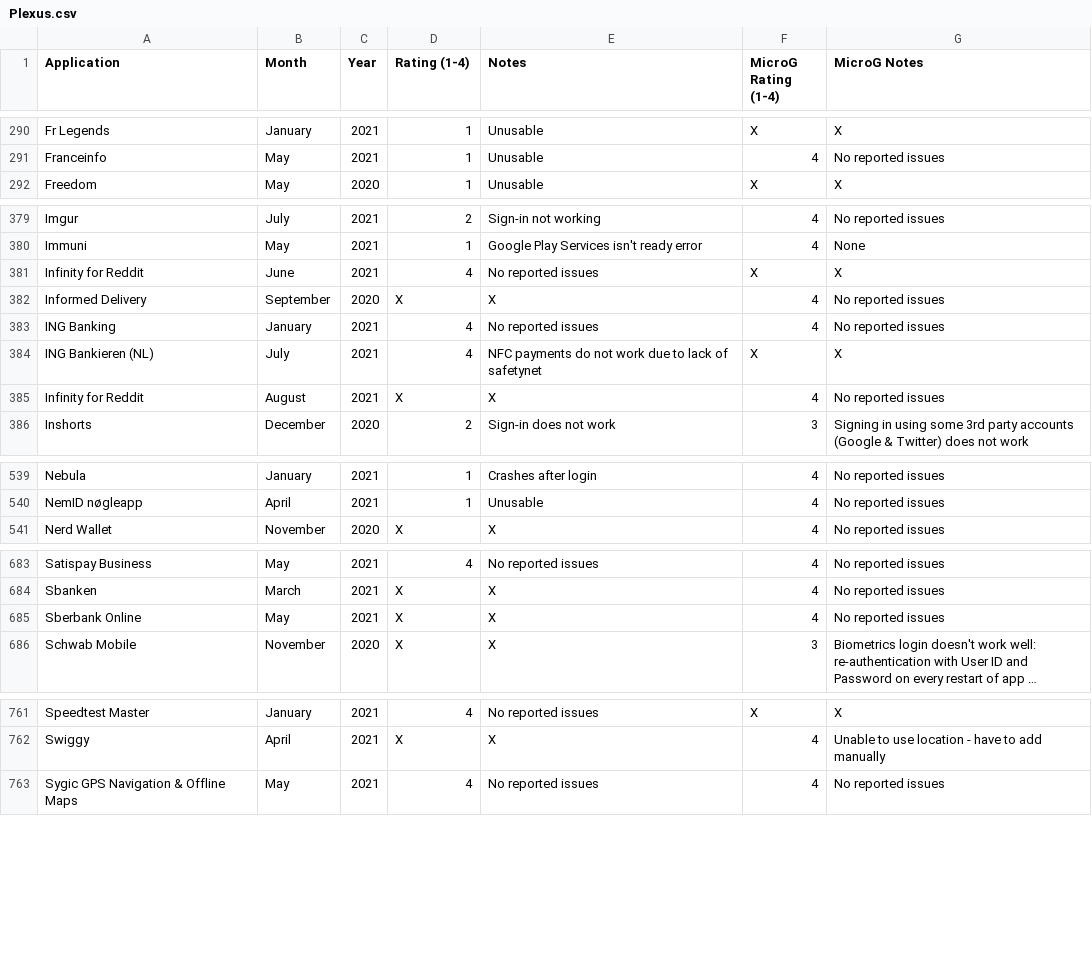
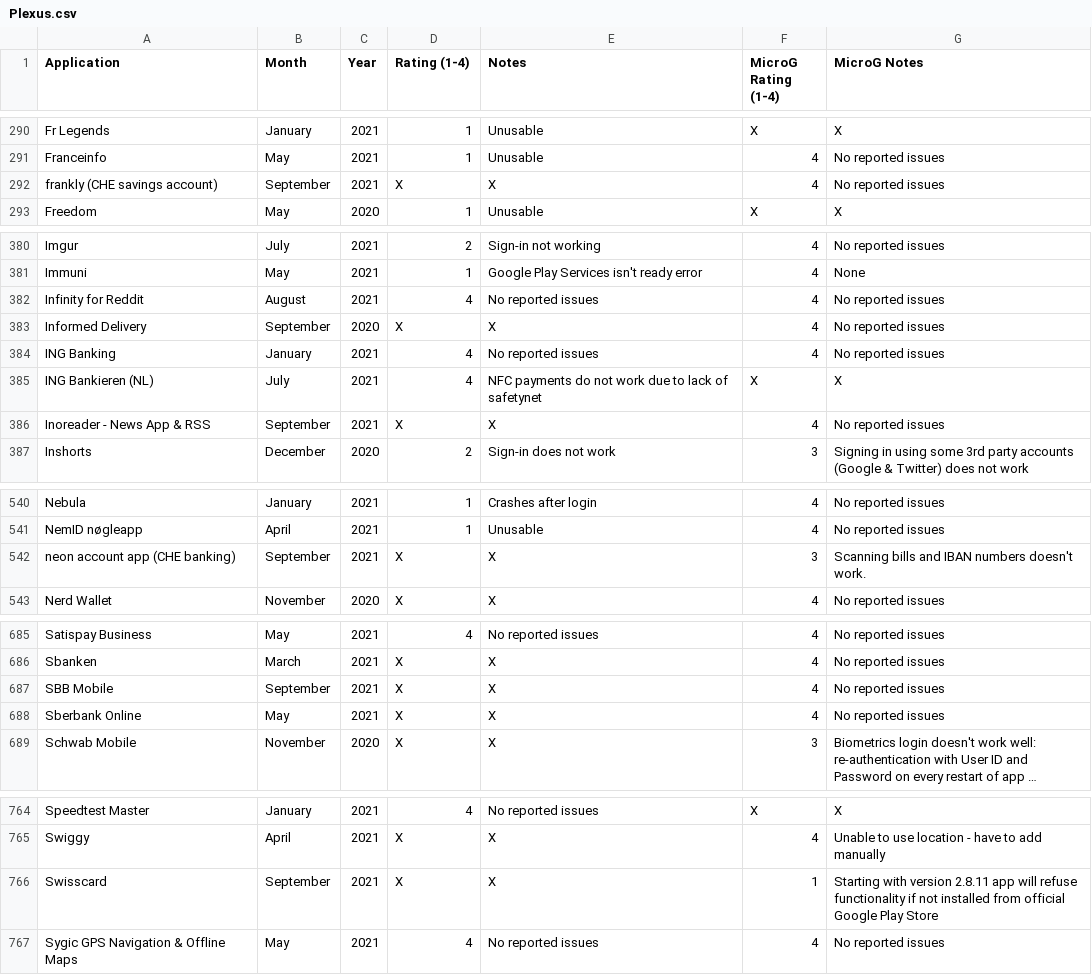
Before and after one commit to techlore/plexus, a CSV file: src/data/Plexus.csv, drawn as a sheet; only a part is shown, gaps mark what is left out; long unchanged cells end in …; the diff covers the shown part only.

Commit message:
Update Plexus.csv (#220)
* Update Plexus.csv

* Update src/data/Plexus.csv

Co-authored-by: Tom Konidas <tomkonidas@protonmail.ch>

```diff
--- a/src/data/Plexus.csv
+++ b/src/data/Plexus.csv
@@ -291,2 +291,3 @@ Fr Legends,January,2021,1,Unusable,X,X
 Franceinfo,May,2021,1,Unusable,4,No reported issues
+frankly (CHE savings account),September,2021,X,X,4,No reported issues
 Freedom,May,2020,1,Unusable,X,X
@@ -380,3 +381,3 @@ Imgur,July,2021,2,Sign-in not working,4,No reported issues
 Immuni,May,2021,1,Google Play Services isn't ready error,4,None
-Infinity for Reddit,June,2021,4,No reported issues,X,X
+Infinity for Reddit,August,2021,4,No reported issues,4,No reported issues
 Informed Delivery,September,2020,X,X,4,No reported issues
@@ -384,3 +385,3 @@ ING Banking,January,2021,4,No reported issues,4,No reported issues
 ING Bankieren (NL),July,2021,4,NFC payments do not work due to lack of safetynet,X,X
-Infinity for Reddit,August,2021,X,X,4,No reported issues
+Inoreader - News App & RSS,September,2021,X,X,4,No reported issues
 Inshorts,December,2020,2,Sign-in does not work,3,Signing in using some 3rd party accounts (Google & Twitter) does not work
@@ -540,2 +541,3 @@ Nebula,January,2021,1,Crashes after login,4,No reported issues
 NemID nøgleapp,April,2021,1,Unusable,4,No reported issues
+neon account app (CHE banking),September,2021,X,X,3,Scanning bills and IBAN numbers doesn't work.
 Nerd Wallet,November,2020,X,X,4,No reported issues
@@ -684,2 +686,3 @@ Satispay Business,May,2021,4,No reported issues,4,No reported issues
 Sbanken,March,2021,X,X,4,No reported issues
+SBB Mobile,September,2021,X,X,4,No reported issues
 Sberbank Online,May,2021,X,X,4,No reported issues
@@ -762,2 +765,3 @@ Speedtest Master,January,2021,4,No reported issues,X,X
 Swiggy,April,2021,X,X,4,Unable to use location - have to add manually
+Swisscard,September,2021,X,X,1,Starting with version 2.8.11 app will refuse functionality if not installed from official Google Play Store
 Sygic GPS Navigation & Offline Maps,May,2021,4,No reported issues,4,No reported issues
```
Also changed, not shown: 1 edited cell elsewhere in this file.
